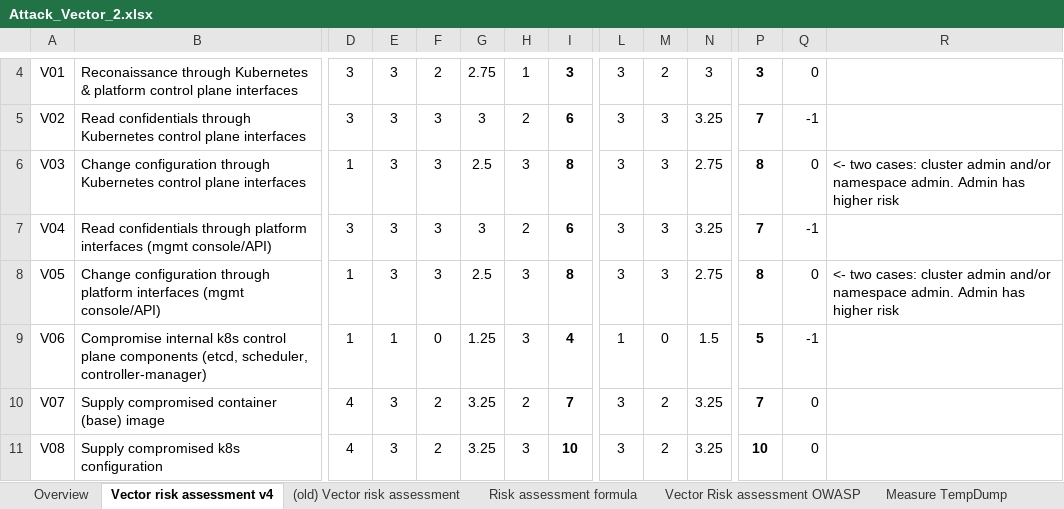
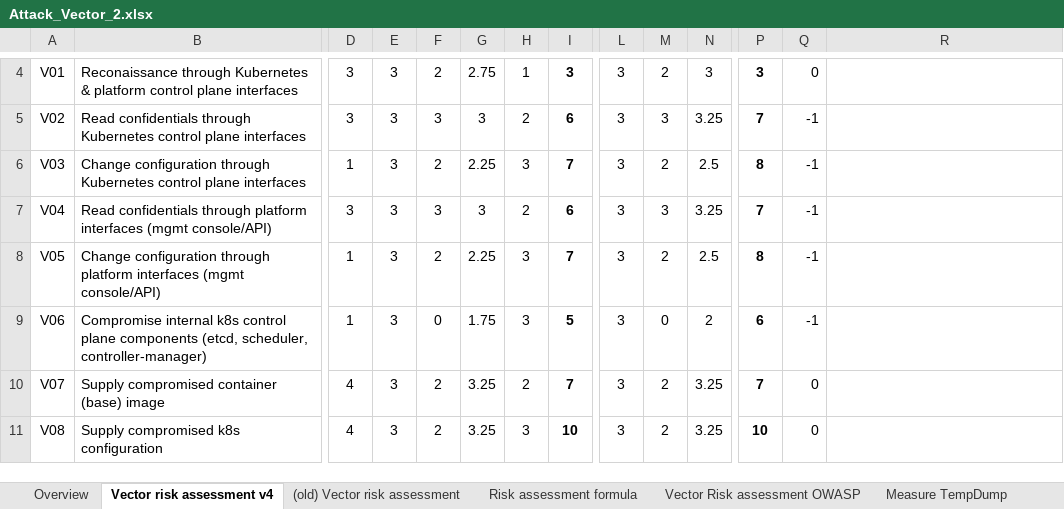
Before and after one commit to gramsimamsi/bachelorThesis, an Excel workbook: Attack_Vector_2.xlsx, sheet Vector risk assessment v4, drawn as a sheet; only a part is shown, gaps mark what is left out; values as stored, in another font and other column widths than the file's, no borders; conditional formats not drawn; the diff covers the shown part only; the diff names each change by its address in the sheet, - before the commit and + after, or states it on an @@ line.

```diff
--- a/Attack_Vector_2.xlsx (sheet Vector risk assessment v4)
+++ b/Attack_Vector_2.xlsx (sheet Vector risk assessment v4)
-F6: 3
+F6: 2
-G6: 2.5
+G6: 2.25
-I6: 8
+I6: 7
-M6: 3
+M6: 2
-N6: 2.75
+N6: 2.5
-Q6: 0
+Q6: -1
-R6: <- two cases: cluster admin and/or namespace admin. Admin has higher risk
+R6: (empty)
-F8: 3
+F8: 2
-G8: 2.5
+G8: 2.25
-I8: 8
+I8: 7
-M8: 3
+M8: 2
-N8: 2.75
+N8: 2.5
-Q8: 0
+Q8: -1
-R8: <- two cases: cluster admin and/or namespace admin. Admin has higher risk
+R8: (empty)
-E9: 1
+E9: 3
-G9: 1.25
+G9: 1.75
-I9: 4
+I9: 5
-L9: 1
+L9: 3
-N9: 1.5
+N9: 2
-P9: 5
+P9: 6
```
Also changed, not shown: 26 edited cells elsewhere in this sheet, 1 other file.
